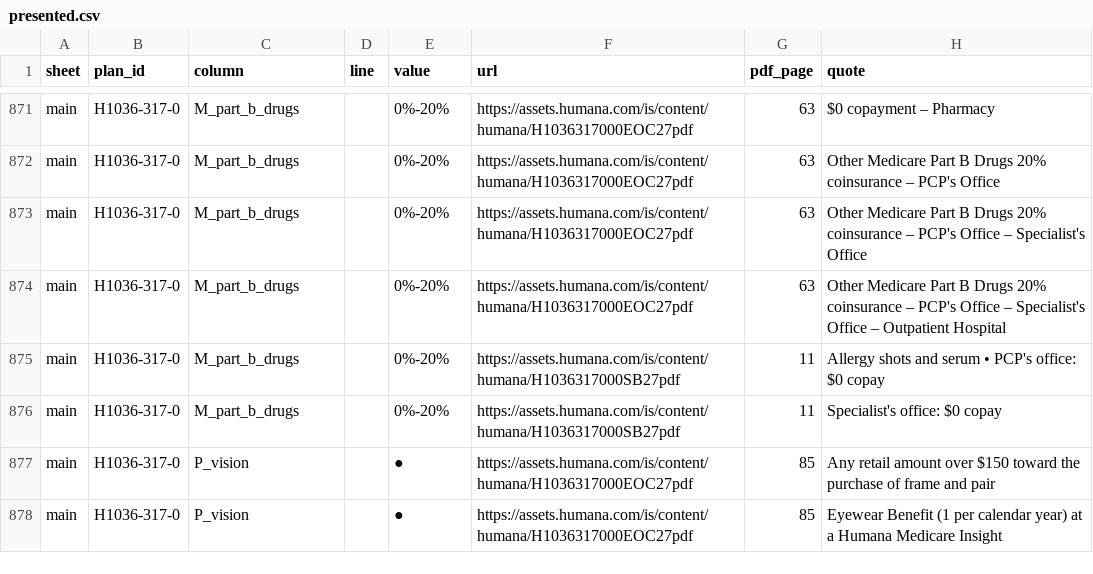
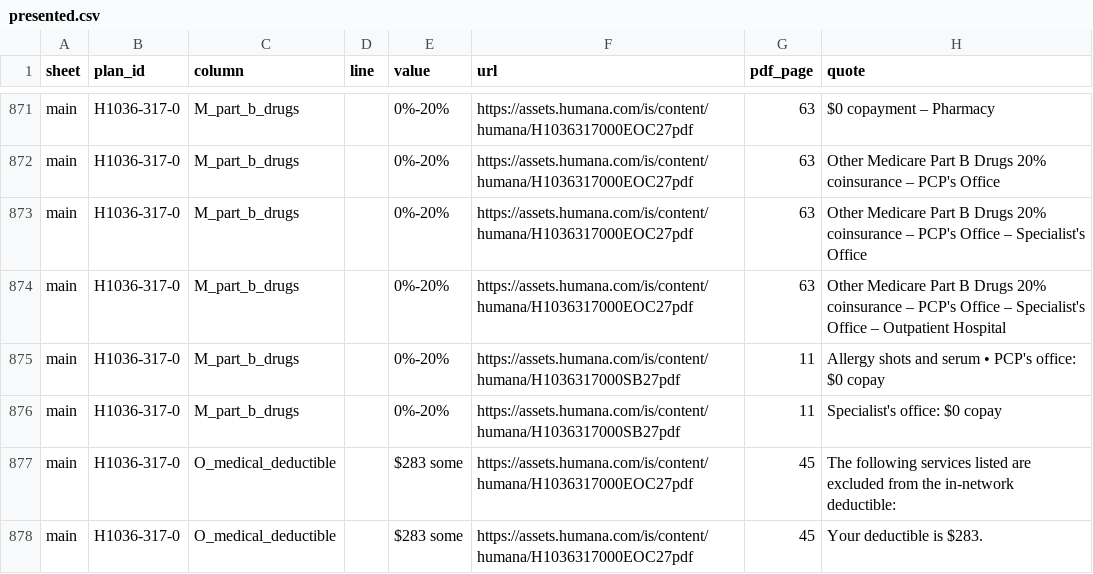
Before and after one commit to rosenhouse-bot-sandbox/shiba-data, a CSV file: data/2027/generated/presented.csv, drawn as a sheet; only a part is shown, gaps mark what is left out; the shorter side is filled out with more unchanged rows; the diff covers the shown part only.

```diff
--- a/data/2027/generated/presented.csv
+++ b/data/2027/generated/presented.csv
@@ -876 +876,3 @@ main,H1036-317-0,M_part_b_drugs,,0%-20%,https://assets.humana.com/is/content/hum
 main,H1036-317-0,M_part_b_drugs,,0%-20%,https://assets.humana.com/is/content/humana/H1036317000SB27pdf,11,Specialist's office: $0 copay
+main,H1036-317-0,O_medical_deductible,,$283 some,https://assets.humana.com/is/content/humana/H1036317000EOC27pdf,45,The following services listed are excluded from the in-network deductible:
+main,H1036-317-0,O_medical_deductible,,$283 some,https://assets.humana.com/is/content/humana/H1036317000EOC27pdf,45,Your deductible is $283.
```
Also changed, not shown: 12 added rows elsewhere in this file, data/2027/machine/reviewed_facts.csv, 21 other files.
